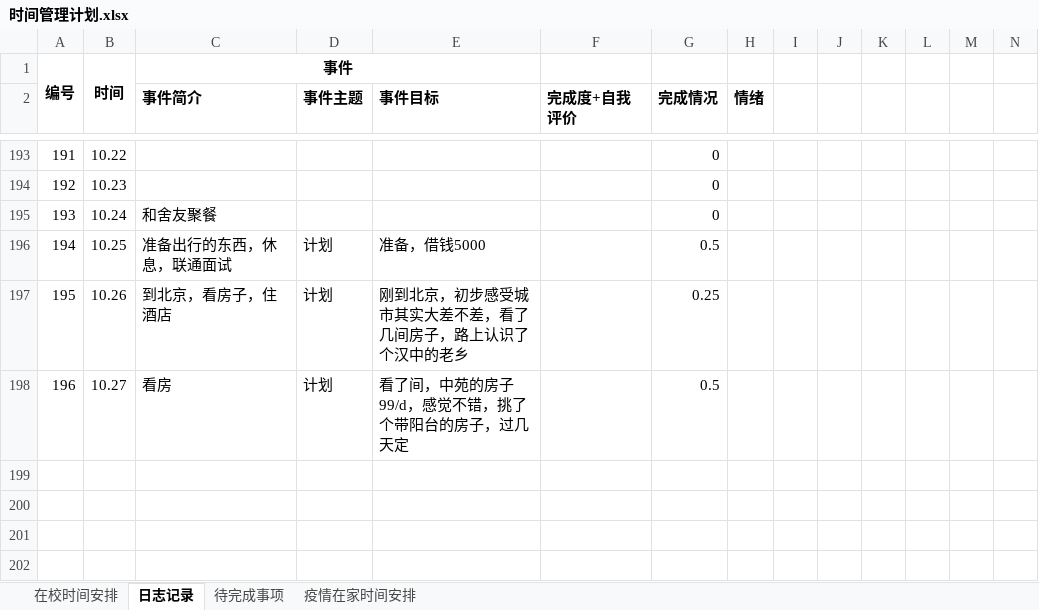
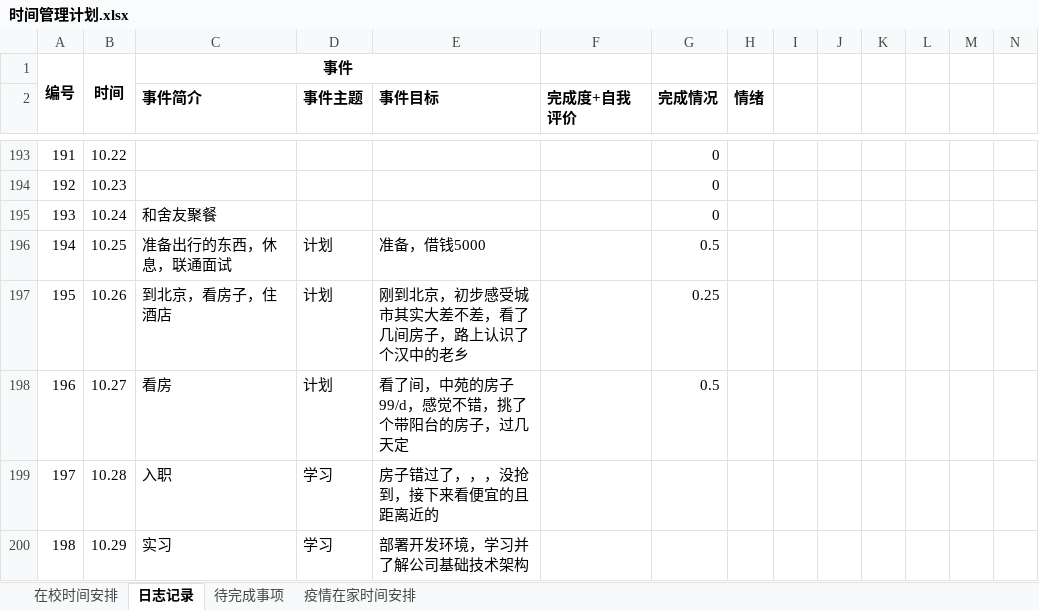
Before and after one commit to herycs/inotes, an Excel workbook: com.w/main/Management/时间管理计划.xlsx, sheet 日志记录, drawn as a sheet; only a part is shown, gaps mark what is left out; values as stored, in another font and other column widths than the file's, no borders; conditional formats not drawn; rows hold the shown columns only; the diff names each change by its address in the sheet, - before the commit and + after, or states it on an @@ line.

```diff
--- a/com.w/main/Management/时间管理计划.xlsx (sheet 日志记录)
+++ b/com.w/main/Management/时间管理计划.xlsx (sheet 日志记录)
+row 199: 197 | 10.28 | 入职 | 学习 | 房子错过了，，，没抢到，接下来看便宜的且距离近的
+row 200: 198 | 10.29 | 实习 | 学习 | 部署开发环境，学习并了解公司基础技术架构
```
Also changed, not shown: 3 other files.
